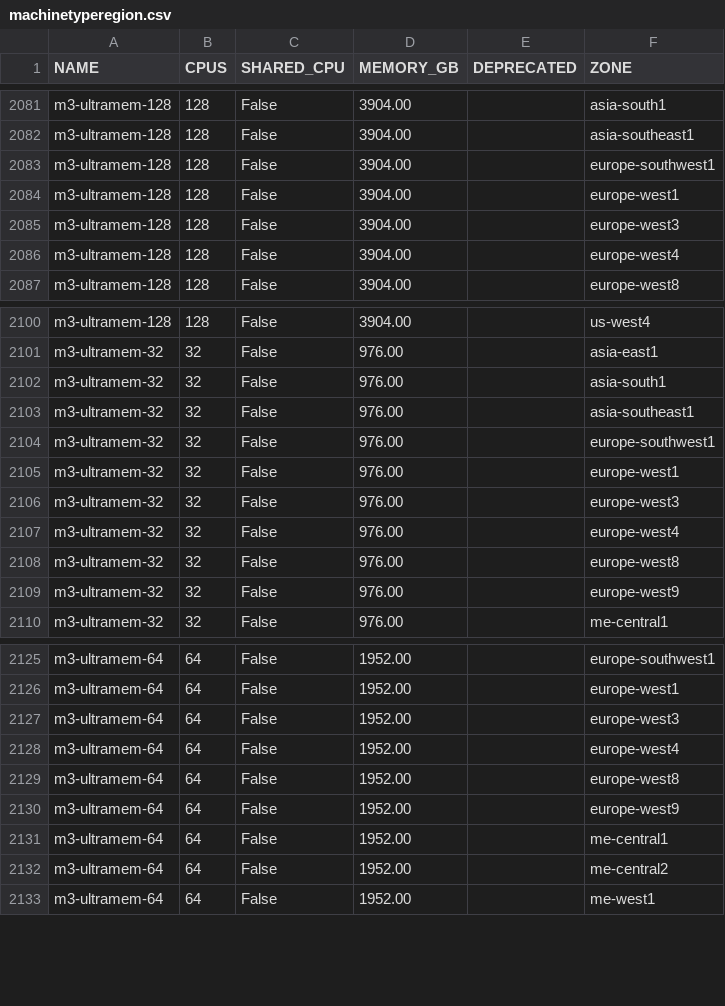
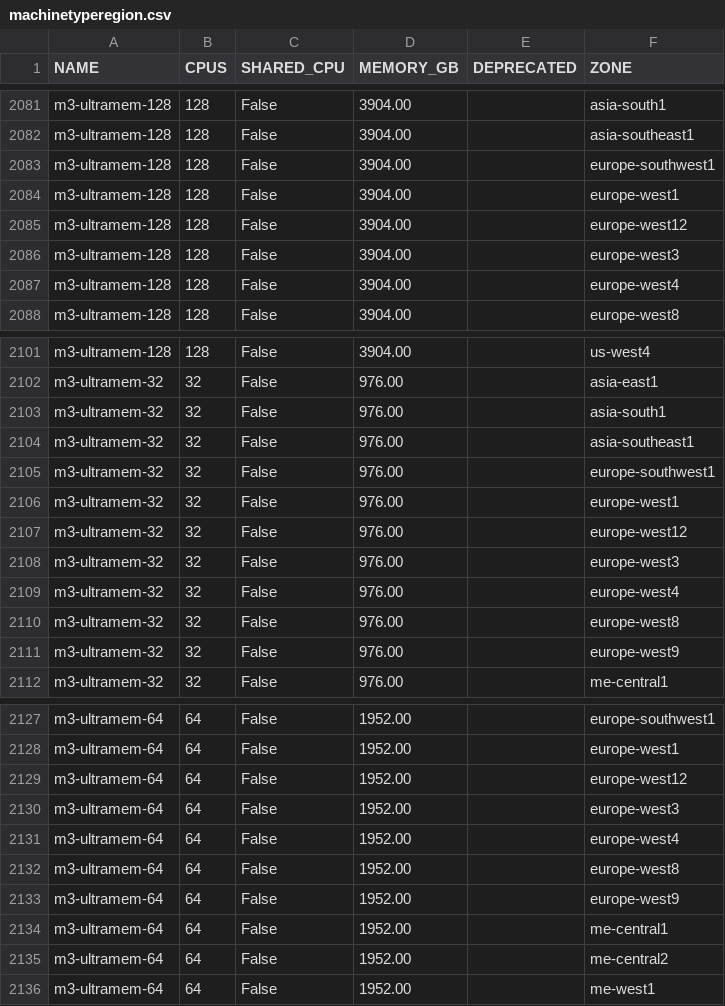
Before and after one commit to Cyclenerd/google-cloud-pricing-cost-calculator, a CSV file: tools/machinetyperegion.csv, drawn as a sheet; only a part is shown, gaps mark what is left out.

```diff
--- a/tools/machinetyperegion.csv
+++ b/tools/machinetyperegion.csv
@@ -2084,2 +2084,3 @@ m3-ultramem-128;128;False;3904.00;;europe-southwest1
 m3-ultramem-128;128;False;3904.00;;europe-west1
+m3-ultramem-128;128;False;3904.00;;europe-west12
 m3-ultramem-128;128;False;3904.00;;europe-west3
@@ -2105,2 +2106,3 @@ m3-ultramem-32;32;False;976.00;;europe-southwest1
 m3-ultramem-32;32;False;976.00;;europe-west1
+m3-ultramem-32;32;False;976.00;;europe-west12
 m3-ultramem-32;32;False;976.00;;europe-west3
@@ -2126,2 +2128,3 @@ m3-ultramem-64;64;False;1952.00;;europe-southwest1
 m3-ultramem-64;64;False;1952.00;;europe-west1
+m3-ultramem-64;64;False;1952.00;;europe-west12
 m3-ultramem-64;64;False;1952.00;;europe-west3
```
